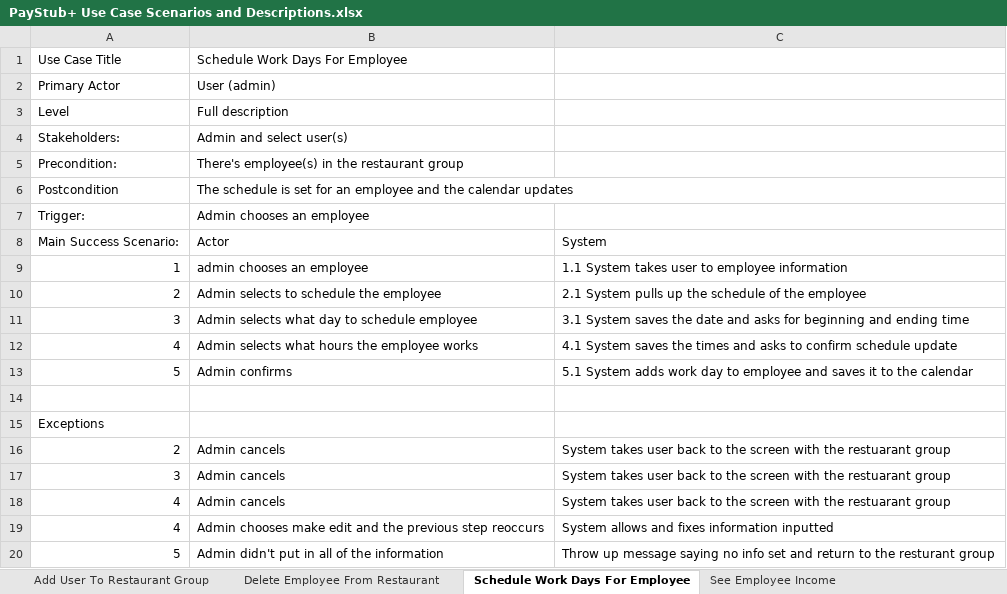
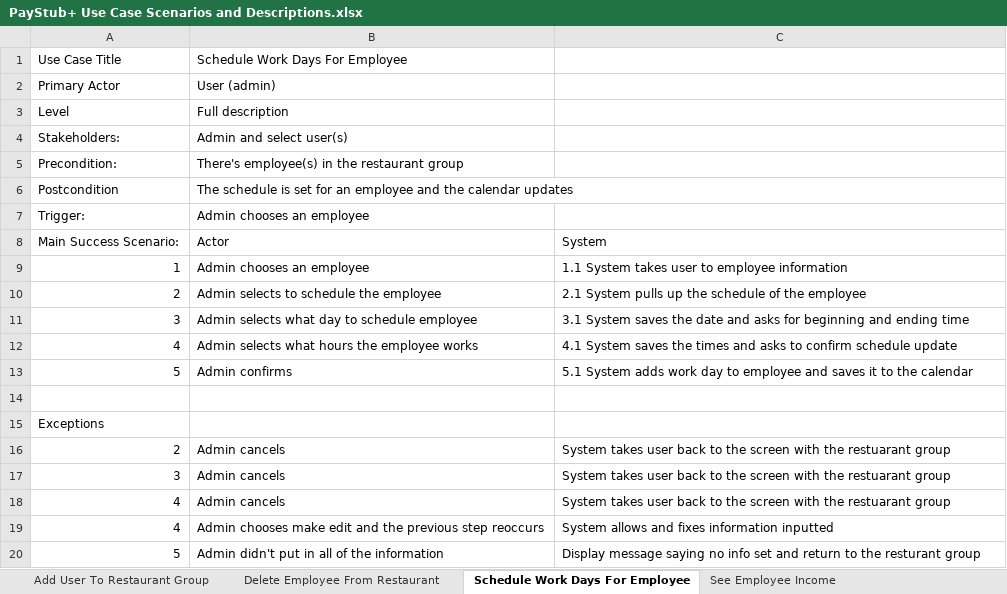
Before and after one commit to BennoMan123/PayStub-app, an Excel workbook: System Requirements/PayStub+ Use Case Scenarios and Descriptions.xlsx, sheet Schedule Work Days For Employee, drawn as a sheet; values as stored, in another font and other column widths than the file's, no borders; charts and pictures not drawn; the diff names each change by its address in the sheet, - before the commit and + after, or states it on an @@ line.

```diff
--- a/System Requirements/PayStub+ Use Case Scenarios and Descriptions.xlsx (sheet Schedule Work Days For Employee)
+++ b/System Requirements/PayStub+ Use Case Scenarios and Descriptions.xlsx (sheet Schedule Work Days For Employee)
-B9: admin chooses an employee
+B9: Admin chooses an employee
-C20: Throw up message saying…
+C20: Display message saying…
```
Also changed, not shown: sheet Create Account, sheet Add User To Restaurant Group, charts or pictures, 5 other files.
